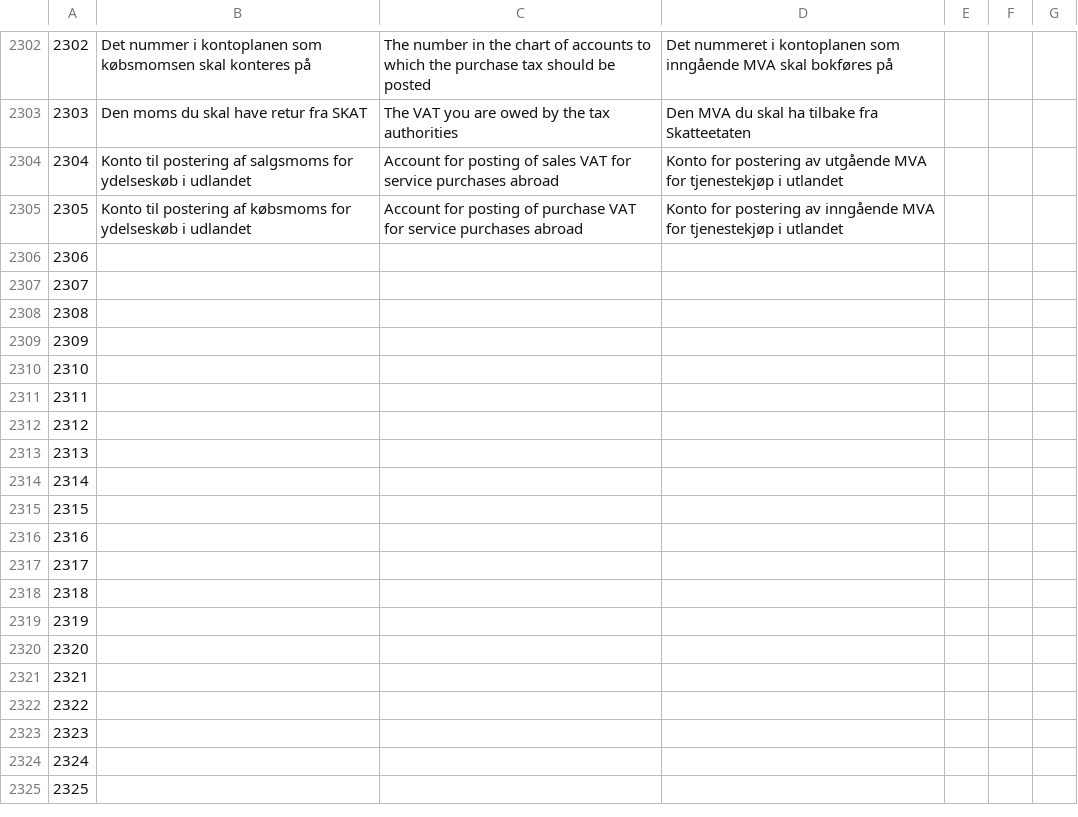
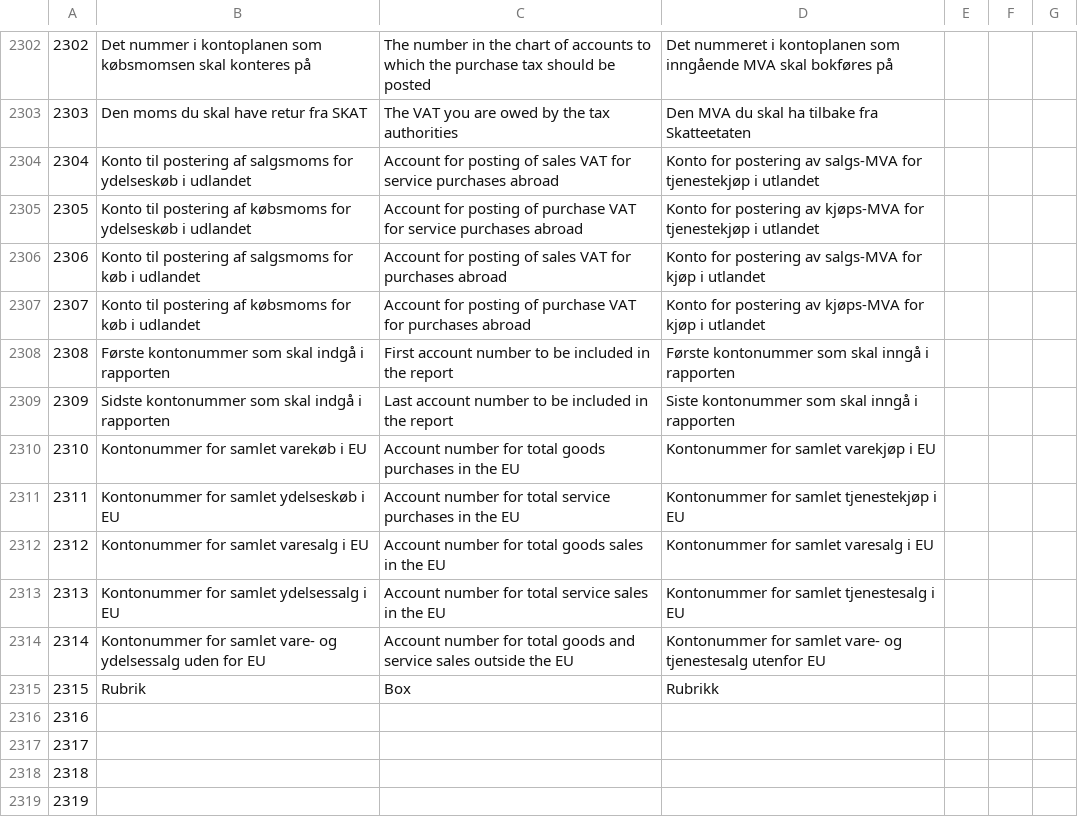
Before and after one commit to DANOSOFT/saldi, a CSV file: importfiler/tekster.csv, drawn as a sheet; only a part is shown, gaps mark what is left out; the shorter side is filled out with more unchanged rows; the diff covers the shown part only.

```diff
--- a/importfiler/tekster.csv
+++ b/importfiler/tekster.csv
@@ -2303,14 +2303,14 @@
 2303	Den moms du skal have retur fra SKAT	The VAT you are owed by the tax authorities	Den MVA du skal ha tilbake fra Skatteetaten
-2304	Konto til postering af salgsmoms for ydelseskøb i udlandet	Account for posting of sales VAT for service purchases abroad	Konto for postering av utgående MVA for tjenestekjøp i utlandet
-2305	Konto til postering af købsmoms for ydelseskøb i udlandet	Account for posting of purchase VAT for service purchases abroad	Konto for postering av inngående MVA for tjenestekjøp i utlandet
-2306
-2307
-2308
-2309
-2310
-2311
-2312
-2313
-2314
-2315
+2304	Konto til postering af salgsmoms for ydelseskøb i udlandet	Account for posting of sales VAT for service purchases abroad	Konto for postering av salgs-MVA for tjenestekjøp i utlandet
+2305	Konto til postering af købsmoms for ydelseskøb i udlandet	Account for posting of purchase VAT for service purchases abroad	Konto for postering av kjøps-MVA for tjenestekjøp i utlandet
+2306	Konto til postering af salgsmoms for køb i udlandet	Account for posting of sales VAT for purchases abroad	Konto for postering av salgs-MVA for kjøp i utlandet
+2307	Konto til postering af købsmoms for køb i udlandet	Account for posting of purchase VAT for purchases abroad	Konto for postering av kjøps-MVA for kjøp i utlandet
+2308	Første kontonummer som skal indgå i rapporten	First account number to be included in the report	Første kontonummer som skal inngå i rapporten
+2309	Sidste kontonummer som skal indgå i rapporten	Last account number to be included in the report	Siste kontonummer som skal inngå i rapporten
+2310	Kontonummer for samlet varekøb i EU	Account number for total goods purchases in the EU	Kontonummer for samlet varekjøp i EU
+2311	Kontonummer for samlet ydelseskøb i EU	Account number for total service purchases in the EU	Kontonummer for samlet tjenestekjøp i EU
+2312	Kontonummer for samlet varesalg i EU	Account number for total goods sales in the EU	Kontonummer for samlet varesalg i EU
+2313	Kontonummer for samlet ydelsessalg i EU	Account number for total service sales in the EU	Kontonummer for samlet tjenestesalg i EU
+2314	Kontonummer for samlet vare- og ydelsessalg uden for EU	Account number for total goods and service sales outside the EU	Kontonummer for samlet vare- og tjenestesalg utenfor EU
+2315	Rubrik	Box	Rubrikk
 2316
```
Also changed, not shown: 2 edited cells elsewhere in this file, 1 other file.
